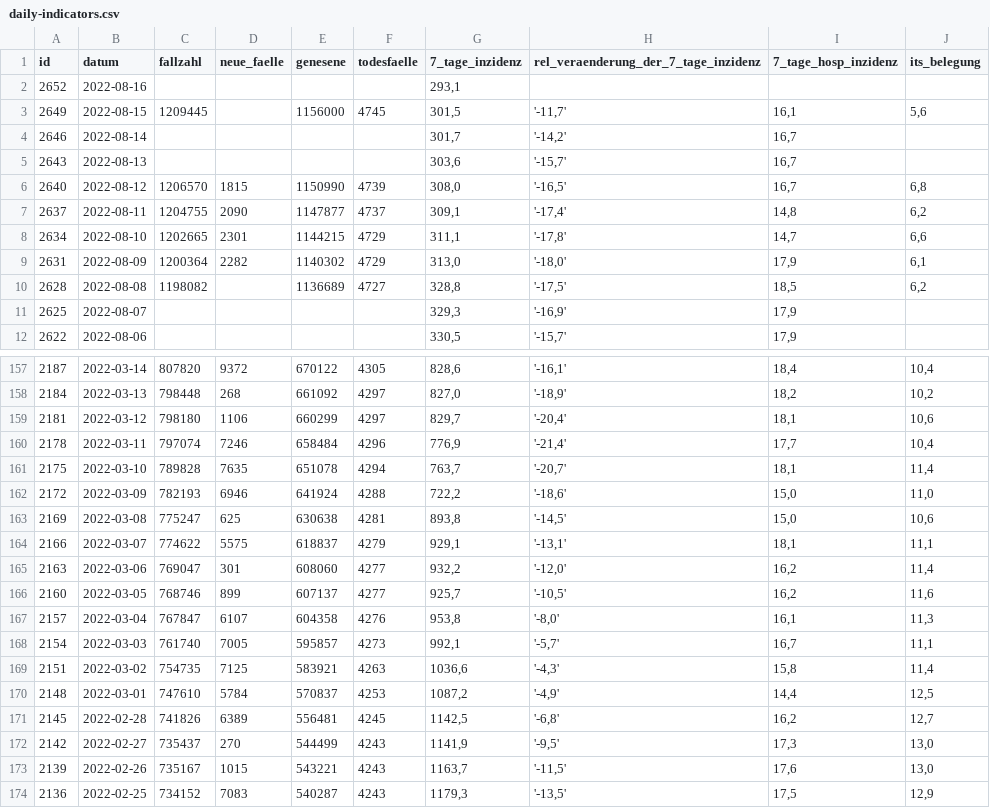
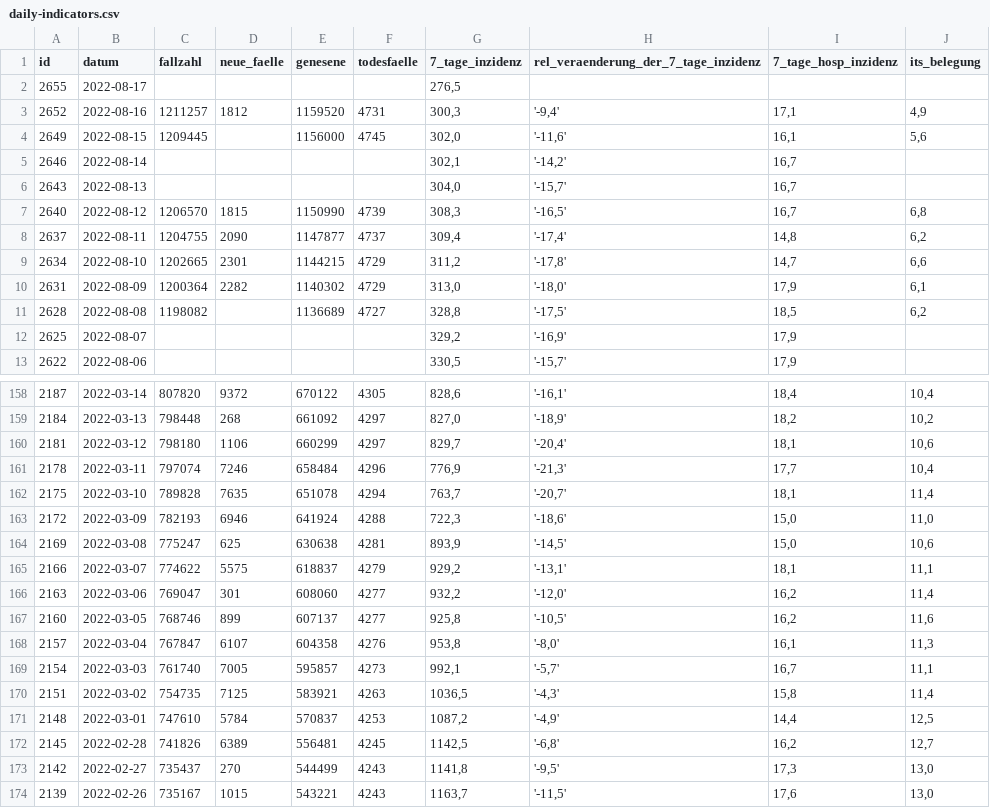
Before and after one commit to MarkusH/covid19-berlin, a CSV file: data/daily-indicators.csv, drawn as a sheet; only a part is shown, gaps mark what is left out; the shorter side is filled out with more unchanged rows; the diff covers the shown part only.

```diff
--- a/data/daily-indicators.csv
+++ b/data/daily-indicators.csv
@@ -1,12 +1,13 @@
 id;datum;fallzahl;neue_faelle;genesene;todesfaelle;7_tage_inzidenz;rel_veraenderung_der_7_tage_inzidenz;7_tage_hosp_inzidenz;its_belegung
-2652;2022-08-16;;;;;293,1;;;
-2649;2022-08-15;1209445;;1156000;4745;301,5;'-11,7';16,1;5,6
-2646;2022-08-14;;;;;301,7;'-14,2';16,7;
-2643;2022-08-13;;;;;303,6;'-15,7';16,7;
-2640;2022-08-12;1206570;1815;1150990;4739;308,0;'-16,5';16,7;6,8
-2637;2022-08-11;1204755;2090;1147877;4737;309,1;'-17,4';14,8;6,2
-2634;2022-08-10;1202665;2301;1144215;4729;311,1;'-17,8';14,7;6,6
+2655;2022-08-17;;;;;276,5;;;
+2652;2022-08-16;1211257;1812;1159520;4731;300,3;'-9,4';17,1;4,9
+2649;2022-08-15;1209445;;1156000;4745;302,0;'-11,6';16,1;5,6
+2646;2022-08-14;;;;;302,1;'-14,2';16,7;
+2643;2022-08-13;;;;;304,0;'-15,7';16,7;
+2640;2022-08-12;1206570;1815;1150990;4739;308,3;'-16,5';16,7;6,8
+2637;2022-08-11;1204755;2090;1147877;4737;309,4;'-17,4';14,8;6,2
+2634;2022-08-10;1202665;2301;1144215;4729;311,2;'-17,8';14,7;6,6
 2631;2022-08-09;1200364;2282;1140302;4729;313,0;'-18,0';17,9;6,1
 2628;2022-08-08;1198082;;1136689;4727;328,8;'-17,5';18,5;6,2
-2625;2022-08-07;;;;;329,3;'-16,9';17,9;
+2625;2022-08-07;;;;;329,2;'-16,9';17,9;
 2622;2022-08-06;;;;;330,5;'-15,7';17,9;
@@ -159,15 +160,15 @@ id;datum;fallzahl;neue_faelle;genesene;todesfaelle;7_tage_inzidenz;rel_veraender
 2181;2022-03-12;798180;1106;660299;4297;829,7;'-20,4';18,1;10,6
-2178;2022-03-11;797074;7246;658484;4296;776,9;'-21,4';17,7;10,4
+2178;2022-03-11;797074;7246;658484;4296;776,9;'-21,3';17,7;10,4
 2175;2022-03-10;789828;7635;651078;4294;763,7;'-20,7';18,1;11,4
-2172;2022-03-09;782193;6946;641924;4288;722,2;'-18,6';15,0;11,0
-2169;2022-03-08;775247;625;630638;4281;893,8;'-14,5';15,0;10,6
-2166;2022-03-07;774622;5575;618837;4279;929,1;'-13,1';18,1;11,1
+2172;2022-03-09;782193;6946;641924;4288;722,3;'-18,6';15,0;11,0
+2169;2022-03-08;775247;625;630638;4281;893,9;'-14,5';15,0;10,6
+2166;2022-03-07;774622;5575;618837;4279;929,2;'-13,1';18,1;11,1
 2163;2022-03-06;769047;301;608060;4277;932,2;'-12,0';16,2;11,4
-2160;2022-03-05;768746;899;607137;4277;925,7;'-10,5';16,2;11,6
+2160;2022-03-05;768746;899;607137;4277;925,8;'-10,5';16,2;11,6
 2157;2022-03-04;767847;6107;604358;4276;953,8;'-8,0';16,1;11,3
 2154;2022-03-03;761740;7005;595857;4273;992,1;'-5,7';16,7;11,1
-2151;2022-03-02;754735;7125;583921;4263;1036,6;'-4,3';15,8;11,4
+2151;2022-03-02;754735;7125;583921;4263;1036,5;'-4,3';15,8;11,4
 2148;2022-03-01;747610;5784;570837;4253;1087,2;'-4,9';14,4;12,5
 2145;2022-02-28;741826;6389;556481;4245;1142,5;'-6,8';16,2;12,7
-2142;2022-02-27;735437;270;544499;4243;1141,9;'-9,5';17,3;13,0
+2142;2022-02-27;735437;270;544499;4243;1141,8;'-9,5';17,3;13,0
 2139;2022-02-26;735167;1015;543221;4243;1163,7;'-11,5';17,6;13,0
```
Also changed, not shown: 49 edited cells elsewhere in this file, data/7-day-incidence.csv, data/daily-numbers.csv.
